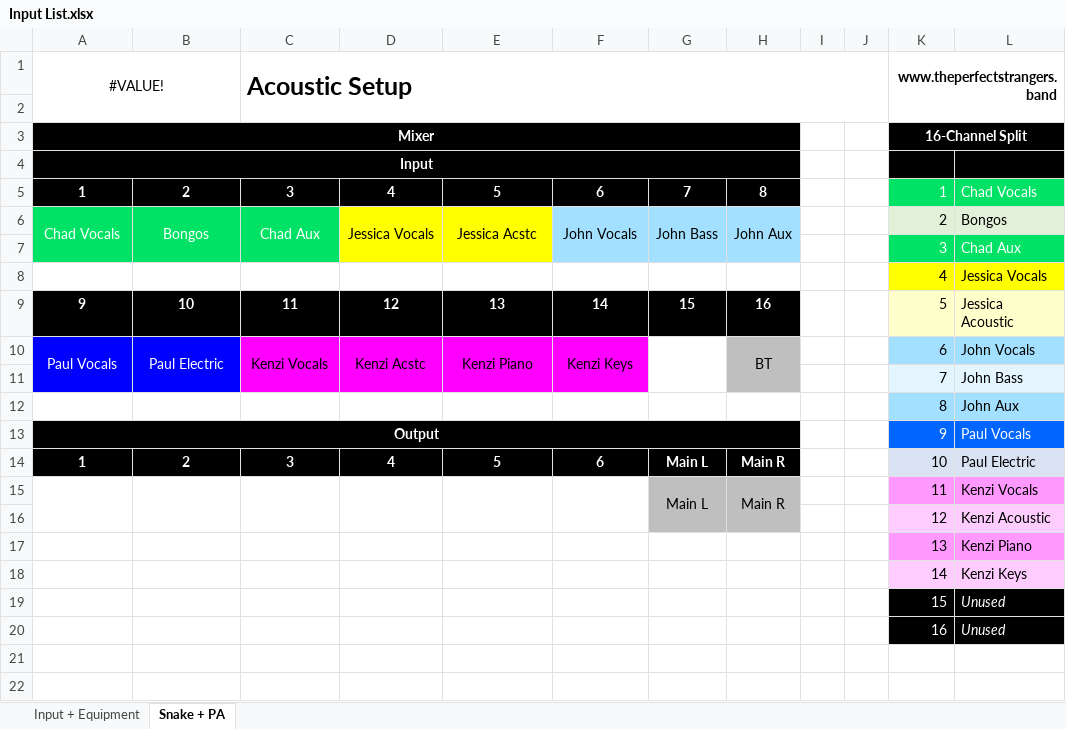
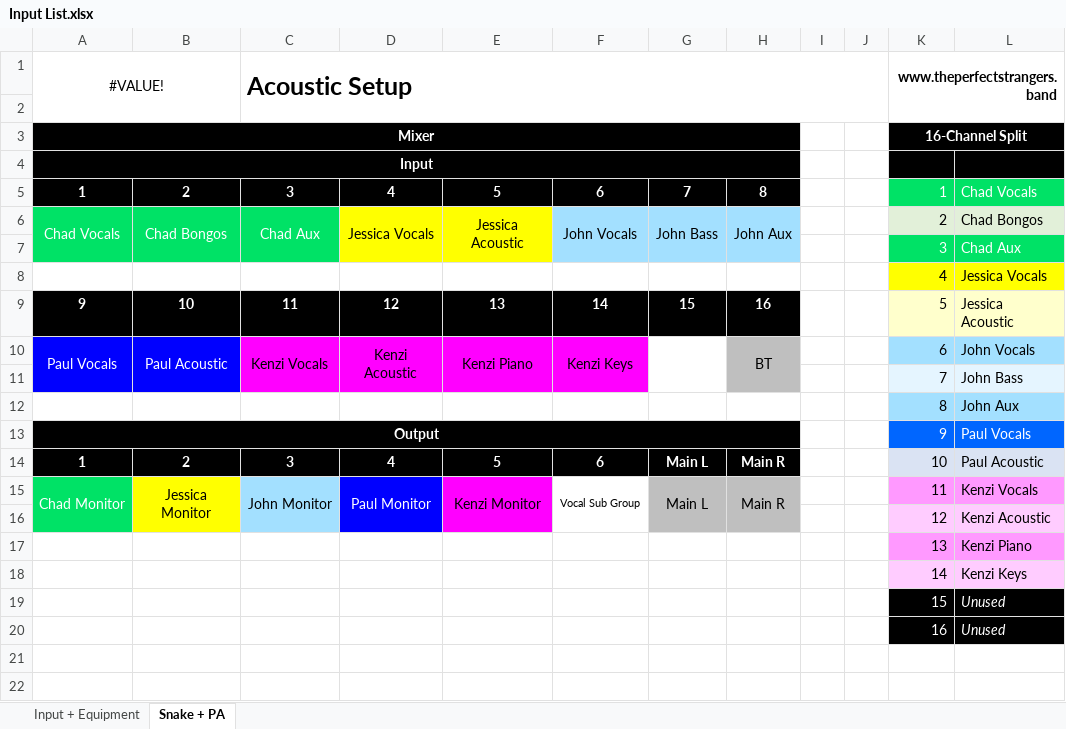
Before and after one commit to ThePerfectStrangers/TechnicalDocumentation, an Excel workbook: Input List/Acoustic/Input List.xlsx, sheet Snake + PA, drawn as a sheet; only a part is shown; values as stored, in another font and other column widths than the file's, no borders; table styles not drawn; removed rows and columns are numbered as before the commit, all else as after; the diff names each change by its address in the sheet, - before the commit and + after, or states it on an @@ line.

Commit message:
Fixed acoustic input names

```diff
--- a/Input List/Acoustic/Input List.xlsx (sheet Snake + PA)
+++ b/Input List/Acoustic/Input List.xlsx (sheet Snake + PA)
-B6: Bongos
+B6: Chad Bongos
-E6: Jessica Acstc
+E6: Jessica Acoustic
-L6: Bongos
+L6: Chad Bongos
-B10: Paul Electric
+B10: Paul Acoustic
-D10: Kenzi Acstc
+D10: Kenzi Acoustic
-L14: Paul Electric
+L14: Paul Acoustic
-row 15:  |  |  |  |  |  | Main L | Main R |  |  | 11 | Kenzi Vocals
+row 15: Chad Monitor | Jessica Monitor | John Monitor | Paul Monitor | Kenzi Monitor | Vocal Sub Group | Main L | Main R |  |  | 11 | Kenzi Vocals
-A16 fill: none
+A16 fill: #00E266
-B16 fill: none
+B16 fill: #FFFF00
-C16 fill: none
+C16 fill: #A3E0FF
-D16 fill: none
+D16 fill: #0000FF
-E16 fill: none
+E16 fill: #FF00FF
```
Also changed, not shown: sheet Input + Equipment, 3 other files.
